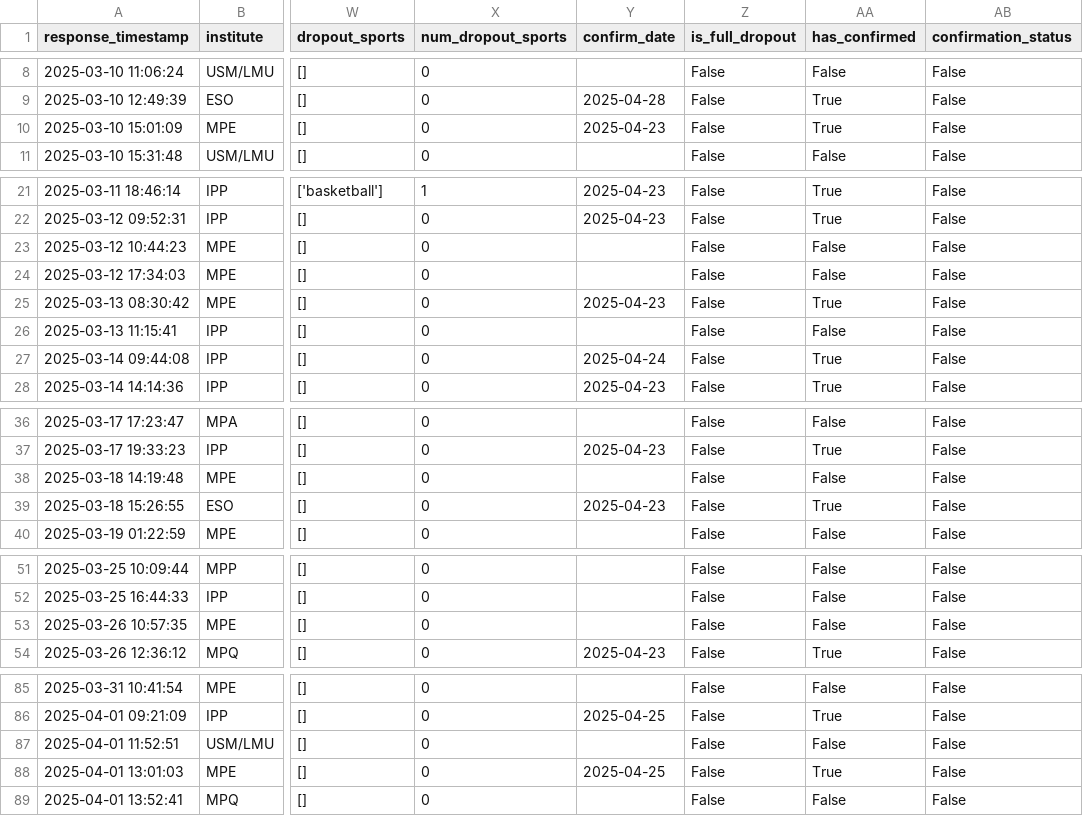
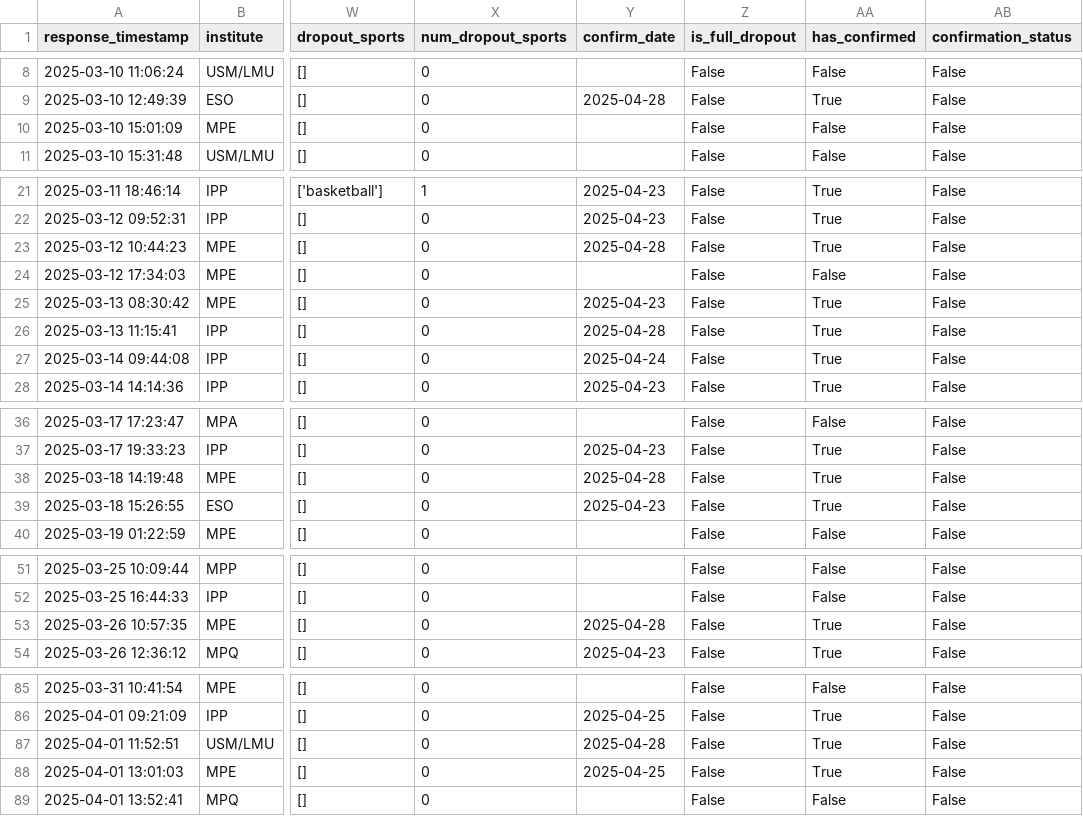
Before and after one commit to FBalzerMPE/imprs_sports_week, a CSV file: data/2025/sanitized_responses.csv, drawn as a sheet; only a part is shown, gaps mark what is left out; the diff covers the shown part only; the diff names each change by its address in the sheet, - before the commit and + after, or states it on an @@ line.

```diff
--- a/data/2025/sanitized_responses.csv
+++ b/data/2025/sanitized_responses.csv
-Y10 (confirm_date): 2025-04-23
+Y10 (confirm_date): (empty)
-AA10 (has_confirmed): True
+AA10 (has_confirmed): False
-Y23 (confirm_date): (empty)
+Y23 (confirm_date): 2025-04-28
-AA23 (has_confirmed): False
+AA23 (has_confirmed): True
-Y26 (confirm_date): (empty)
+Y26 (confirm_date): 2025-04-28
-AA26 (has_confirmed): False
+AA26 (has_confirmed): True
-Y38 (confirm_date): (empty)
+Y38 (confirm_date): 2025-04-28
-AA38 (has_confirmed): False
+AA38 (has_confirmed): True
-Y53 (confirm_date): (empty)
+Y53 (confirm_date): 2025-04-28
-AA53 (has_confirmed): False
+AA53 (has_confirmed): True
-Y87 (confirm_date): (empty)
+Y87 (confirm_date): 2025-04-28
-AA87 (has_confirmed): False
+AA87 (has_confirmed): True
```
Also changed, not shown: 3 edited cells elsewhere in this file, data/2025/teams/team_A.csv, data/2025/teams/team_B.csv, 3 other files.
